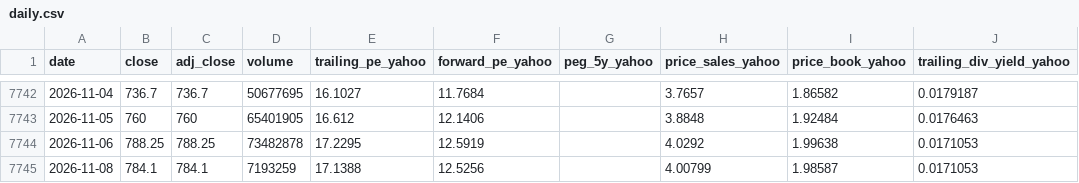
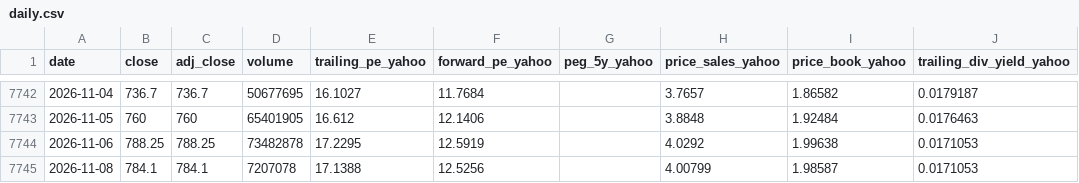
Before and after one commit to Antonis-Koutsoumpis/stock_valuation_watchlist, a CSV file: data/HDFCBANK/daily.csv, drawn as a sheet; only a part is shown, gaps mark what is left out; the diff names each change by its address in the sheet, - before the commit and + after, or states it on an @@ line.

```diff
--- a/data/HDFCBANK/daily.csv
+++ b/data/HDFCBANK/daily.csv
-D7745 (volume): 7193259
+D7745 (volume): 7207078
```
Also changed, not shown: data/CEG/quarterly.csv, data/SYNA/quarterly.csv, 4 other files.
